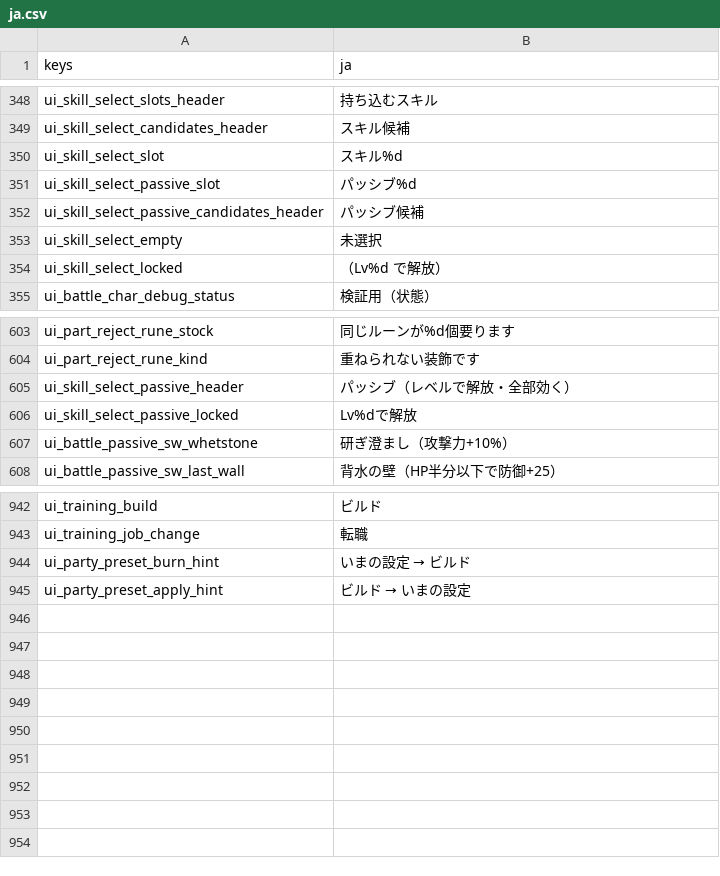
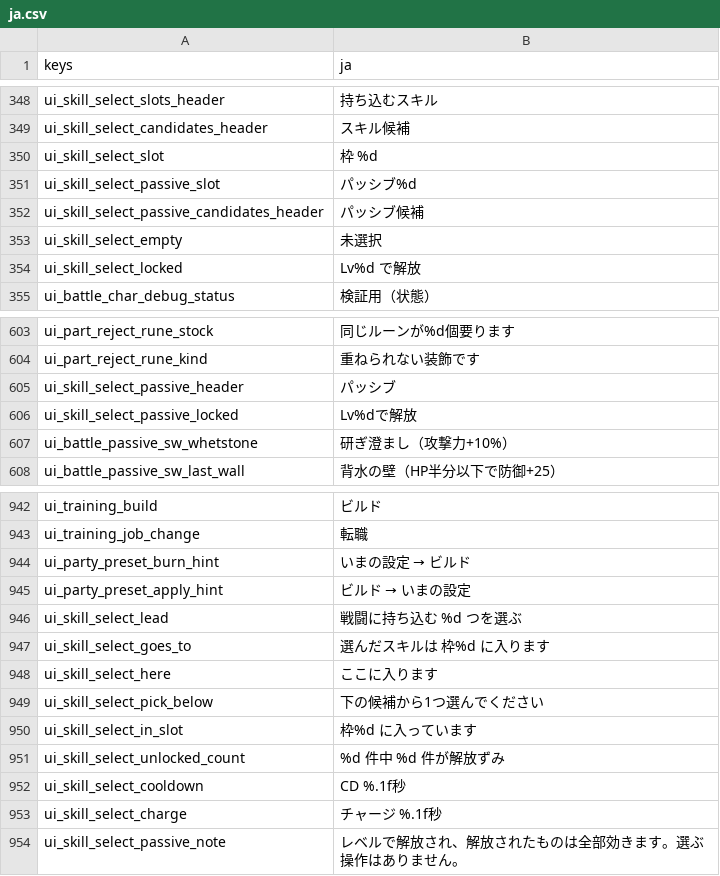
Before and after one commit to darkouji0105/pomodoro-heroes, a CSV file: localization/ja.csv, drawn as a sheet; only a part is shown, gaps mark what is left out.

```diff
--- a/localization/ja.csv
+++ b/localization/ja.csv
@@ -349,3 +349,3 @@ ui_skill_select_slots_header,持ち込むスキル
 ui_skill_select_candidates_header,スキル候補
-ui_skill_select_slot,スキル%d
+ui_skill_select_slot,枠 %d
 ui_skill_select_passive_slot,パッシブ%d
@@ -353,3 +353,3 @@ ui_skill_select_passive_candidates_header,パッシブ候補
 ui_skill_select_empty,未選択
-ui_skill_select_locked,（Lv%d で解放）
+ui_skill_select_locked,Lv%d で解放
 ui_battle_char_debug_status,検証用（状態）
@@ -604,3 +604,3 @@ ui_part_reject_rune_stock,同じルーンが%d個要ります
 ui_part_reject_rune_kind,重ねられない装飾です
-ui_skill_select_passive_header,パッシブ（レベルで解放・全部効く）
+ui_skill_select_passive_header,パッシブ
 ui_skill_select_passive_locked,Lv%dで解放
@@ -945 +945,10 @@ ui_party_preset_burn_hint,いまの設定 → ビルド
 ui_party_preset_apply_hint,ビルド → いまの設定
+ui_skill_select_lead,戦闘に持ち込む %d つを選ぶ
+ui_skill_select_goes_to,選んだスキルは 枠%d に入ります
+ui_skill_select_here,ここに入ります
+ui_skill_select_pick_below,下の候補から1つ選んでください
+ui_skill_select_in_slot,枠%d に入っています
+ui_skill_select_unlocked_count,%d 件中 %d 件が解放ずみ
+ui_skill_select_cooldown,CD %.1f秒
+ui_skill_select_charge,チャージ %.1f秒
+ui_skill_select_passive_note,レベルで解放され、解放されたものは全部効きます。選ぶ操作はありません。
```
Also changed, not shown: 6 other files.
